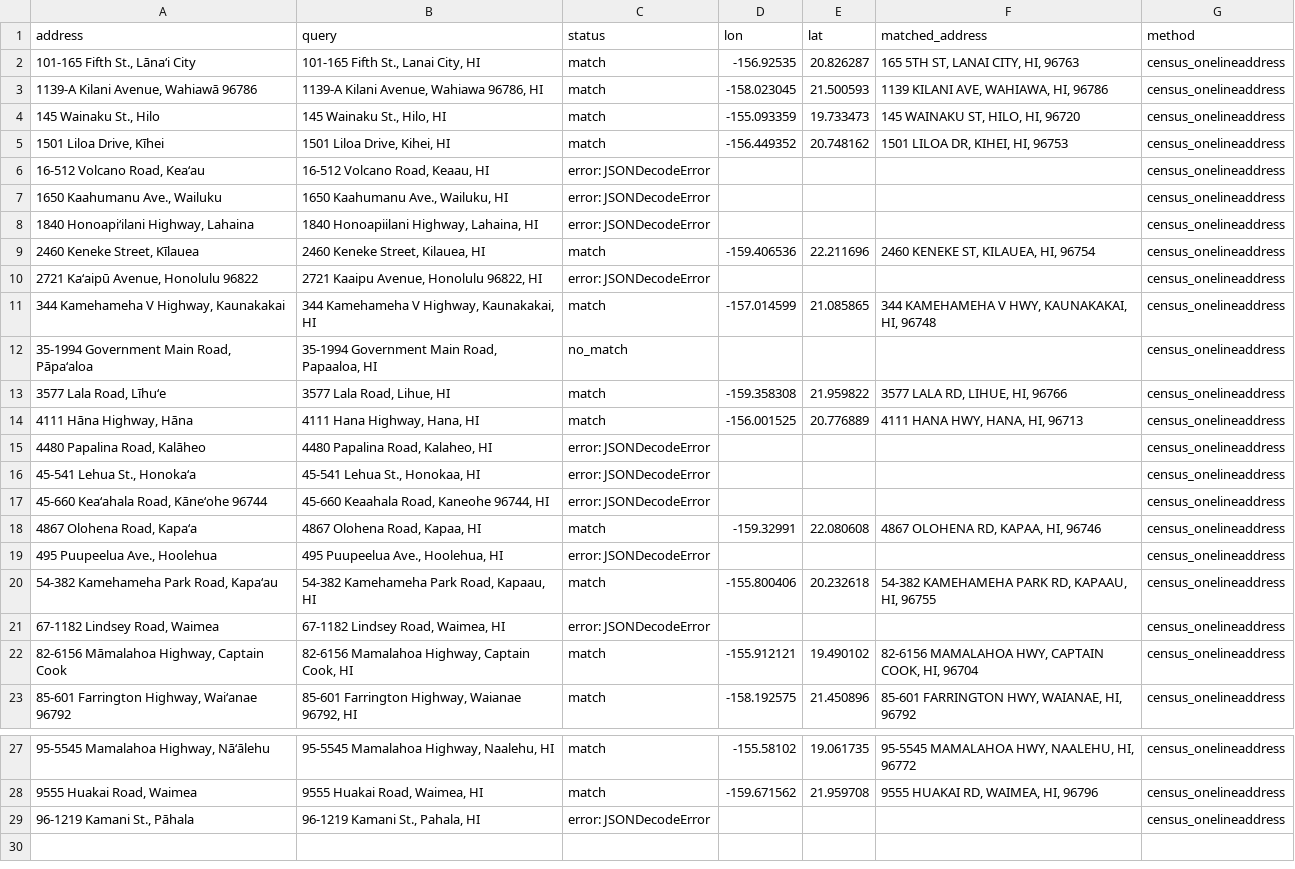
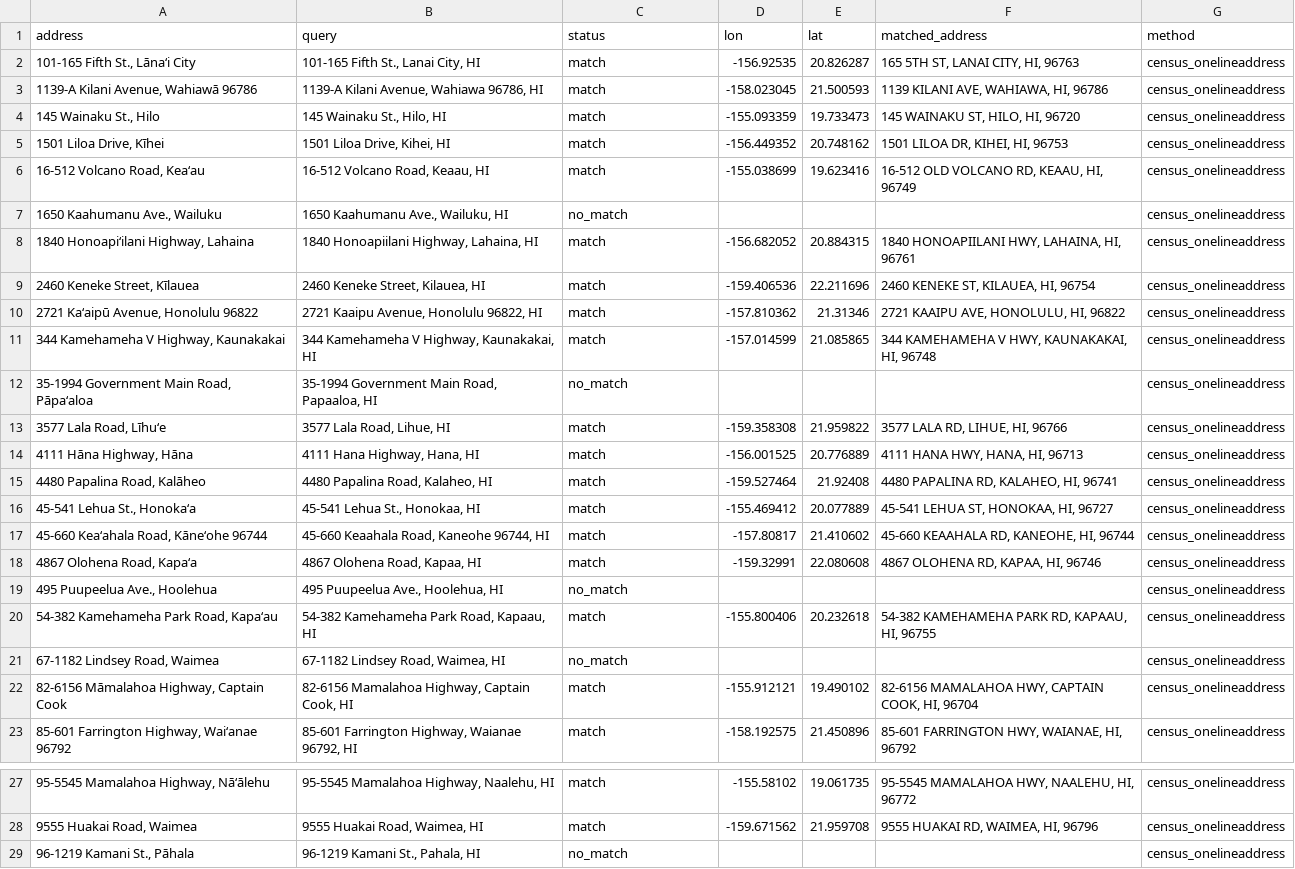
Before and after one commit to HAIC-2026/Kahu-Ola, a CSV file: data/sources/geocodes.csv, drawn as a sheet; only a part is shown, gaps mark what is left out.

```diff
--- a/data/sources/geocodes.csv
+++ b/data/sources/geocodes.csv
@@ -5,7 +5,7 @@ address,query,status,lon,lat,matched_address,method
 "1501 Liloa Drive, Kīhei","1501 Liloa Drive, Kihei, HI",match,-156.449352,20.748162,"1501 LILOA DR, KIHEI, HI, 96753",census_onelineaddress
-"16-512 Volcano Road, Keaʻau","16-512 Volcano Road, Keaau, HI",error: JSONDecodeError,,,,census_onelineaddress
-"1650 Kaahumanu Ave., Wailuku","1650 Kaahumanu Ave., Wailuku, HI",error: JSONDecodeError,,,,census_onelineaddress
-"1840 Honoapiʻilani Highway, Lahaina","1840 Honoapiilani Highway, Lahaina, HI",error: JSONDecodeError,,,,census_onelineaddress
+"16-512 Volcano Road, Keaʻau","16-512 Volcano Road, Keaau, HI",match,-155.038699,19.623416,"16-512 OLD VOLCANO RD, KEAAU, HI, 96749",census_onelineaddress
+"1650 Kaahumanu Ave., Wailuku","1650 Kaahumanu Ave., Wailuku, HI",no_match,,,,census_onelineaddress
+"1840 Honoapiʻilani Highway, Lahaina","1840 Honoapiilani Highway, Lahaina, HI",match,-156.682052,20.884315,"1840 HONOAPIILANI HWY, LAHAINA, HI, 96761",census_onelineaddress
 "2460 Keneke Street, Kīlauea","2460 Keneke Street, Kilauea, HI",match,-159.406536,22.211696,"2460 KENEKE ST, KILAUEA, HI, 96754",census_onelineaddress
-"2721 Kaʻaipū Avenue, Honolulu 96822","2721 Kaaipu Avenue, Honolulu 96822, HI",error: JSONDecodeError,,,,census_onelineaddress
+"2721 Kaʻaipū Avenue, Honolulu 96822","2721 Kaaipu Avenue, Honolulu 96822, HI",match,-157.810362,21.31346,"2721 KAAIPU AVE, HONOLULU, HI, 96822",census_onelineaddress
 "344 Kamehameha V Highway, Kaunakakai","344 Kamehameha V Highway, Kaunakakai, HI",match,-157.014599,21.085865,"344 KAMEHAMEHA V HWY, KAUNAKAKAI, HI, 96748",census_onelineaddress
@@ -14,9 +14,9 @@ address,query,status,lon,lat,matched_address,method
 "4111 Hāna Highway, Hāna","4111 Hana Highway, Hana, HI",match,-156.001525,20.776889,"4111 HANA HWY, HANA, HI, 96713",census_onelineaddress
-"4480 Papalina Road, Kalāheo","4480 Papalina Road, Kalaheo, HI",error: JSONDecodeError,,,,census_onelineaddress
-"45-541 Lehua St., Honokaʻa","45-541 Lehua St., Honokaa, HI",error: JSONDecodeError,,,,census_onelineaddress
-"45-660 Keaʻahala Road, Kāneʻohe 96744","45-660 Keaahala Road, Kaneohe 96744, HI",error: JSONDecodeError,,,,census_onelineaddress
+"4480 Papalina Road, Kalāheo","4480 Papalina Road, Kalaheo, HI",match,-159.527464,21.92408,"4480 PAPALINA RD, KALAHEO, HI, 96741",census_onelineaddress
+"45-541 Lehua St., Honokaʻa","45-541 Lehua St., Honokaa, HI",match,-155.469412,20.077889,"45-541 LEHUA ST, HONOKAA, HI, 96727",census_onelineaddress
+"45-660 Keaʻahala Road, Kāneʻohe 96744","45-660 Keaahala Road, Kaneohe 96744, HI",match,-157.80817,21.410602,"45-660 KEAAHALA RD, KANEOHE, HI, 96744",census_onelineaddress
 "4867 Olohena Road, Kapaʻa","4867 Olohena Road, Kapaa, HI",match,-159.32991,22.080608,"4867 OLOHENA RD, KAPAA, HI, 96746",census_onelineaddress
-"495 Puupeelua Ave., Hoolehua","495 Puupeelua Ave., Hoolehua, HI",error: JSONDecodeError,,,,census_onelineaddress
+"495 Puupeelua Ave., Hoolehua","495 Puupeelua Ave., Hoolehua, HI",no_match,,,,census_onelineaddress
 "54-382 Kamehameha Park Road, Kapaʻau","54-382 Kamehameha Park Road, Kapaau, HI",match,-155.800406,20.232618,"54-382 KAMEHAMEHA PARK RD, KAPAAU, HI, 96755",census_onelineaddress
-"67-1182 Lindsey Road, Waimea","67-1182 Lindsey Road, Waimea, HI",error: JSONDecodeError,,,,census_onelineaddress
+"67-1182 Lindsey Road, Waimea","67-1182 Lindsey Road, Waimea, HI",no_match,,,,census_onelineaddress
 "82-6156 Māmalahoa Highway, Captain Cook","82-6156 Mamalahoa Highway, Captain Cook, HI",match,-155.912121,19.490102,"82-6156 MAMALAHOA HWY, CAPTAIN COOK, HI, 96704",census_onelineaddress
@@ -28,2 +28,2 @@ address,query,status,lon,lat,matched_address,method
 "9555 Huakai Road, Waimea","9555 Huakai Road, Waimea, HI",match,-159.671562,21.959708,"9555 HUAKAI RD, WAIMEA, HI, 96796",census_onelineaddress
-"96-1219 Kamani St., Pāhala","96-1219 Kamani St., Pahala, HI",error: JSONDecodeError,,,,census_onelineaddress
+"96-1219 Kamani St., Pāhala","96-1219 Kamani St., Pahala, HI",no_match,,,,census_onelineaddress
```
Also changed, not shown: data/processed/shelters_2026.csv, 2 other files.
